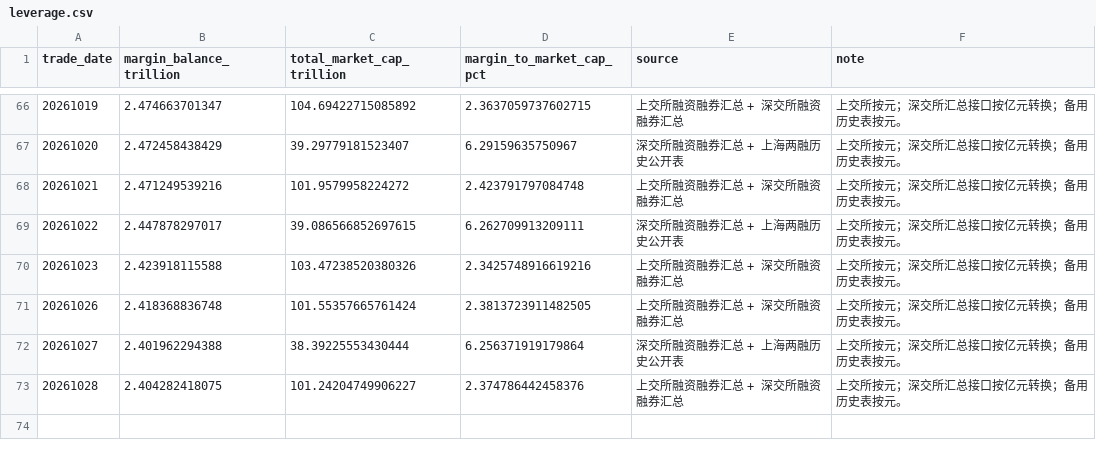
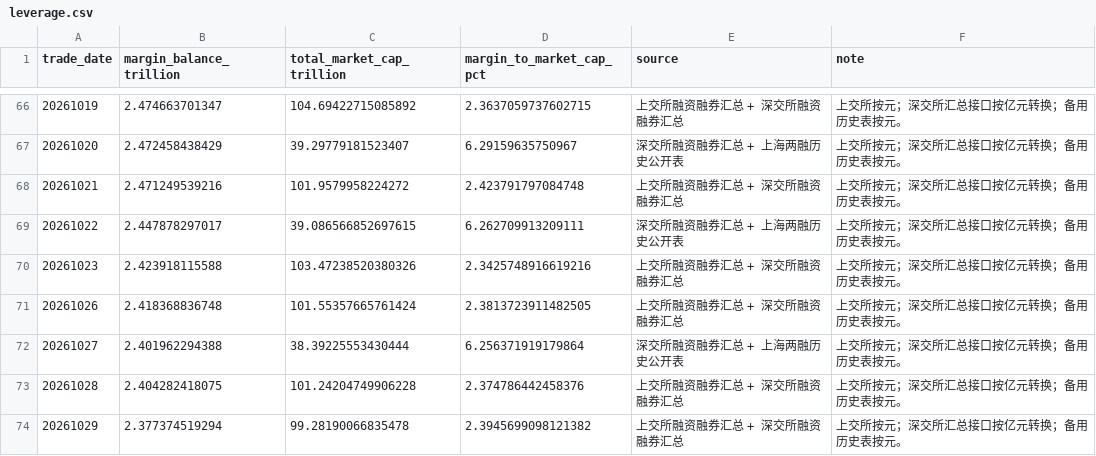
Before and after one commit to yuwxsarah/macroscope-dashboard, a CSV file: data/leverage.csv, drawn as a sheet; only a part is shown, gaps mark what is left out.

```diff
--- a/data/leverage.csv
+++ b/data/leverage.csv
@@ -72,2 +72,3 @@
 20261027,2.401962294388,38.39225553430444,6.256371919179864,深交所融资融券汇总 + 上海两融历史公开表,上交所按元；深交所汇总接口按亿元转换；备用历史表按元。
-20261028,2.404282418075,101.24204749906227,2.374786442458376,上交所融资融券汇总 + 深交所融资融券汇总,上交所按元；深交所汇总接口按亿元转换；备用历史表按元。
+20261028,2.404282418075,101.24204749906228,2.374786442458376,上交所融资融券汇总 + 深交所融资融券汇总,上交所按元；深交所汇总接口按亿元转换；备用历史表按元。
+20261029,2.377374519294,99.28190066835478,2.3945699098121382,上交所融资融券汇总 + 深交所融资融券汇总,上交所按元；深交所汇总接口按亿元转换；备用历史表按元。
```
Also changed, not shown: data/breadth.csv, data/crowding.csv, 6 other files.
